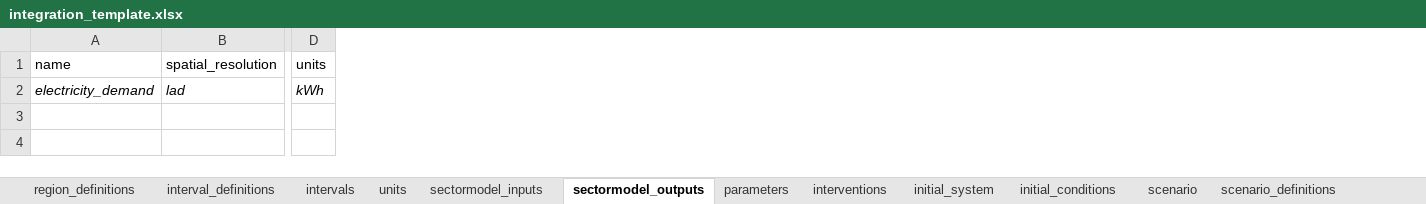
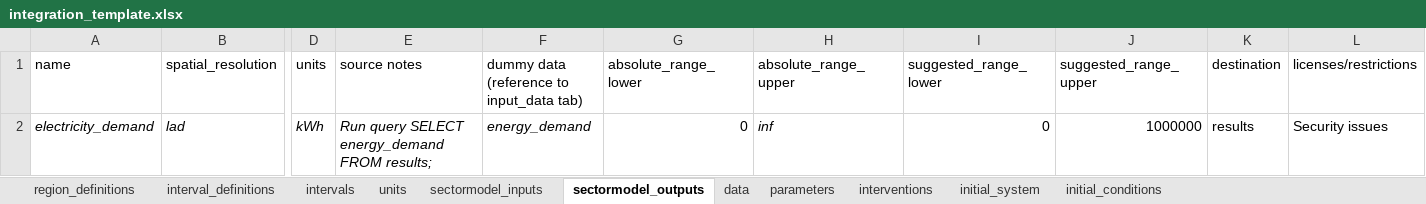
Before and after one commit to nismod/nismod.github.io, an Excel workbook: files/integration_template.xlsx, sheet sectormodel_outputs, drawn as a sheet; only a part is shown, gaps mark what is left out; values as stored, in another font and other column widths than the file's, no borders; the diff names each change by its address in the sheet, - before the commit and + after, or states it on an @@ line.

Commit message:
Updated integration_template
- removed scenario and scenario data tabs as not used
- add data tab
- added more metadata columns to model_inputs and model_outputs
- updated website description of the columns

```diff
--- a/files/integration_template.xlsx (sheet sectormodel_outputs)
+++ b/files/integration_template.xlsx (sheet sectormodel_outputs)
-sheet tab: scenario_definitions
+sheet tab: data
-sheet tab: scenario
@@ sheet tab order changed: region_definitions | interval_definitions | intervals | units | sectormodel_inputs | sectormodel_outputs | data | parameters | interventions | initial_system | initial_conditions @@
+column E (source notes), row 2: Run query SELECT energy_demand FROM results;
+column F, rows 1-2: dummy data (reference to input_data tab) | energy_demand
+column G (absolute_range_lower), row 2: 0
+column H (absolute_range_upper), row 2: inf
+column I (suggested_range_lower), row 2: 0
+column J (suggested_range_upper), row 2: 1000000
+column K (destination), row 2: results
+column L (licenses/restrictions), row 2: Security issues
```
Also changed, not shown: sheet sectormodel_inputs, sheet data, sheet interval_definitions, 1 other file.
